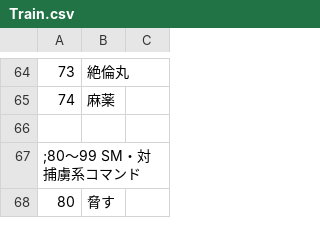
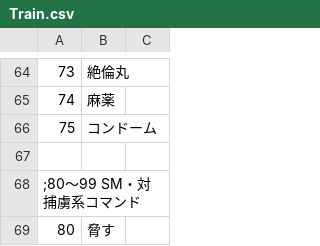
Before and after one commit to wamekukyouzin/eratohoK, a CSV file: CSV/Train.csv, drawn as a sheet; only a part is shown, gaps mark what is left out; the diff names each change by its address in the sheet, - before the commit and + after, or states it on an @@ line.

```diff
--- a/CSV/Train.csv
+++ b/CSV/Train.csv
+row 66: 75 | コンドーム
```
Also changed, not shown: CSV/Item.csv, 3 other files.
